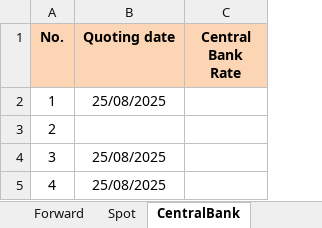
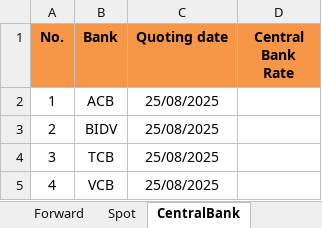
Before and after one commit to 23092003e/Automated-Rate-Sync-Streamlining-Deposit-FX-Updates, an Excel workbook: All_Banks_FX_Parsed.xlsx, sheet CentralBank, drawn as a sheet; values as stored, in another font and other column widths than the file's, no borders; addresses are those after the commit; the diff names each change by its address in the sheet, - before the commit and + after, or states it on an @@ line.

Commit message:
Finish BIDV, TCB, VCB

```diff
--- a/All_Banks_FX_Parsed.xlsx (sheet CentralBank)
+++ b/All_Banks_FX_Parsed.xlsx (sheet CentralBank)
+column B (Bank), rows 2-5: ACB | BIDV | TCB | VCB
-A1 fill: #FCD5B5
+A1 fill: #F79646
-C1:D1 fill: #FCD5B5
+C1:D1 fill: #F79646
-C3 (Quoting date): (empty)
+C3 (Quoting date): 25/08/2025
```
Also changed, not shown: sheet Forward, sheet Spot, formulas that keep their value, 5 other files.
